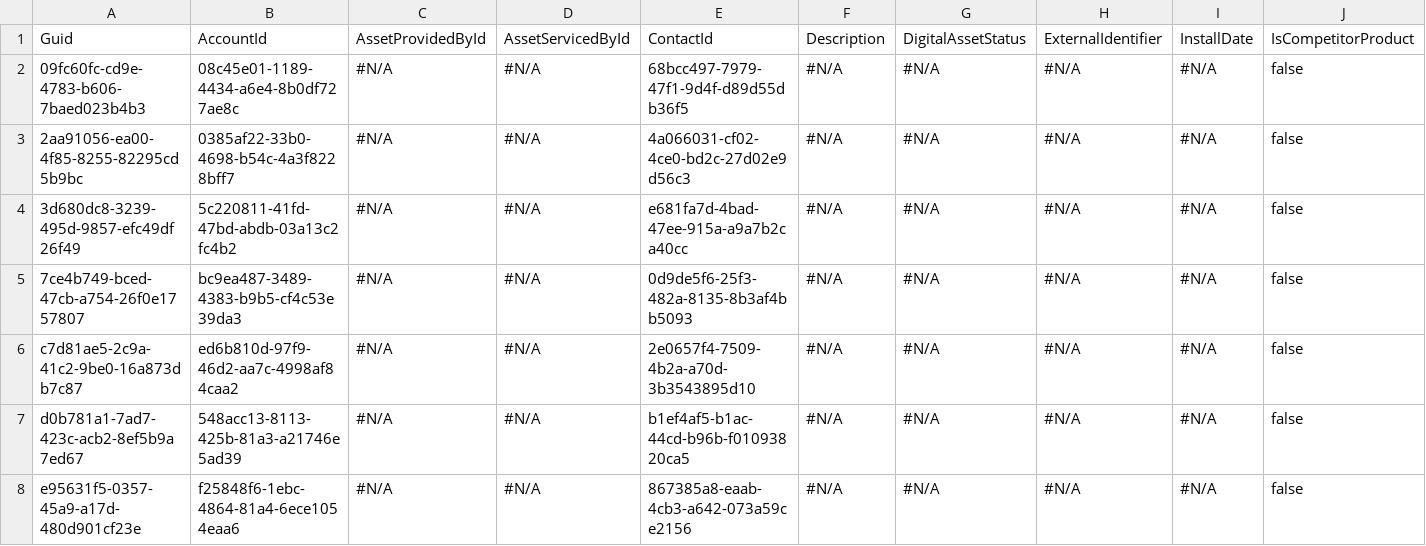
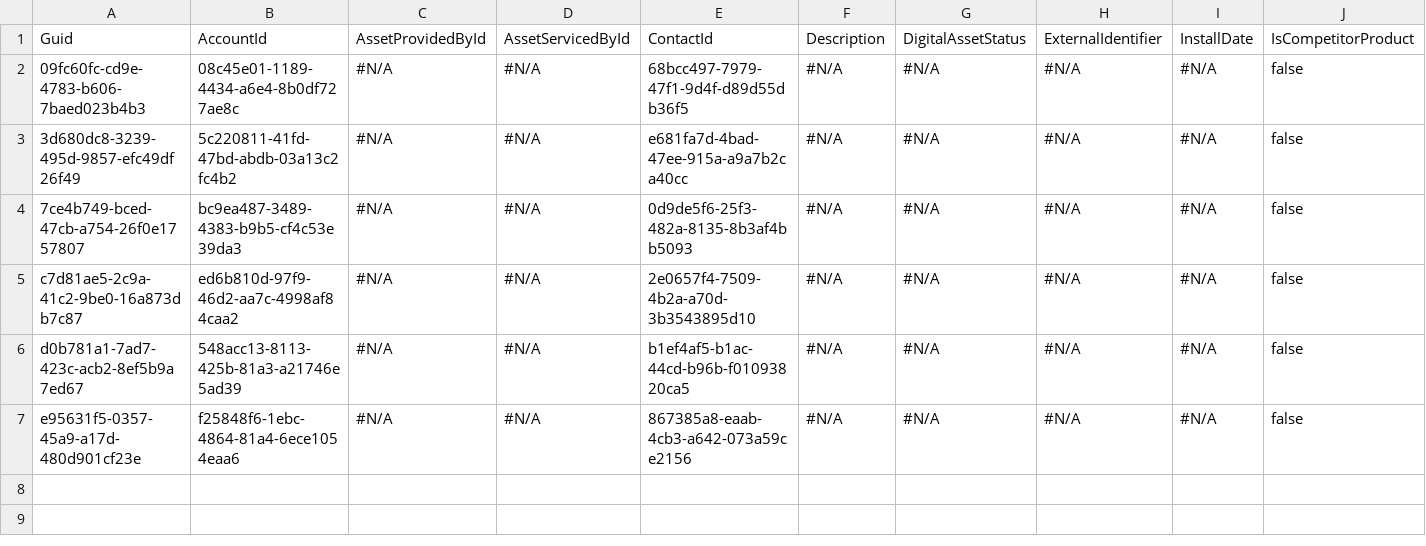
Before and after one commit to Prodlymoover/CPQ-Test--32, a CSV file: Asset.csv, drawn as a sheet; only a part is shown; rows hold the shown columns only; the diff names each change by its address in the sheet, - before the commit and + after, or states it on an @@ line.

```diff
--- a/Asset.csv
+++ b/Asset.csv
-row 3: 2aa91056-ea00-4f85-8255-82295cd5b9bc | 0385af22-33b0-4698-b54c-4a3f8228bff7 | #N/A | #N/A | 4a066031-cf02-4ce0-bd2c-27d02e9d56c3 | #N/A | #N/A | #N/A | #N/A | false
```
Also changed, not shown: Case.csv, Contact.csv, 3 other files.
